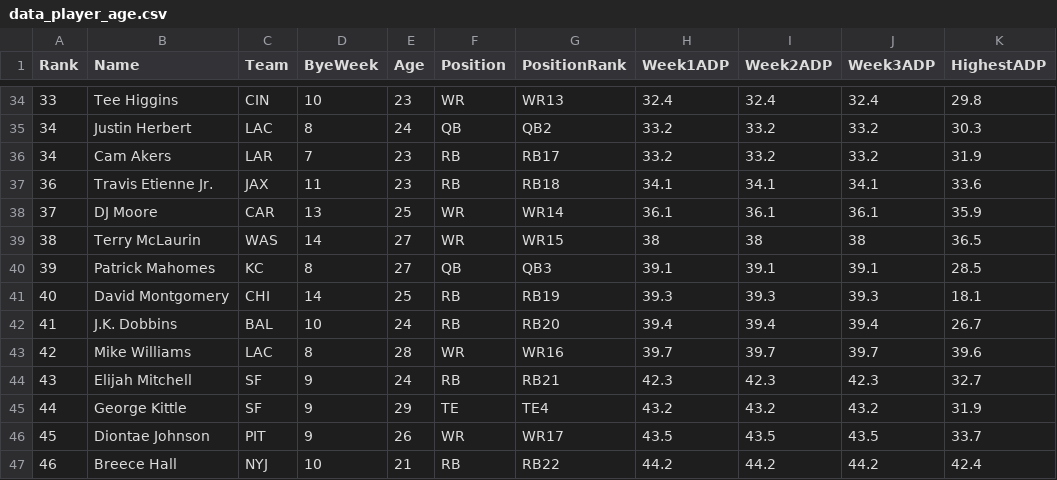
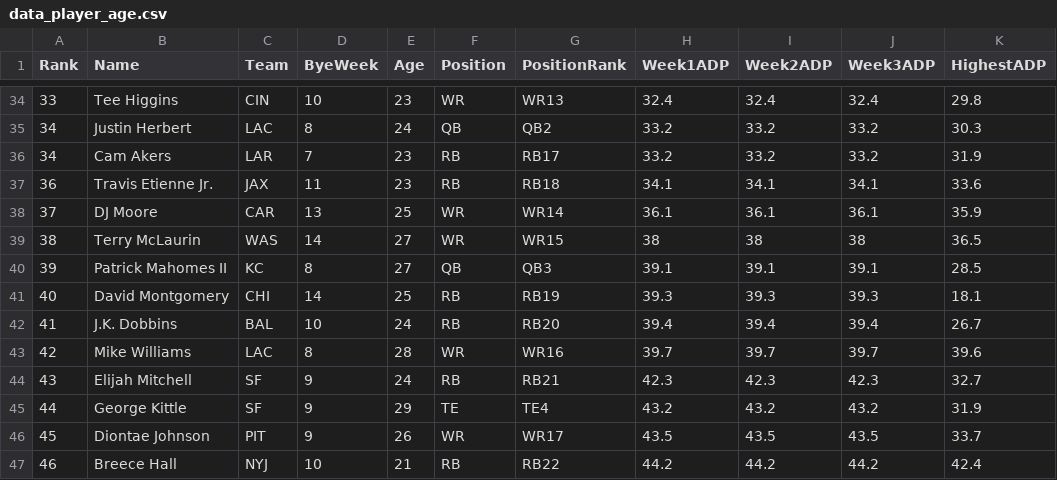
Before and after one commit to ChinaiArman/Fantasy-Football-Analyzer, a CSV file: 2021_data/data_player_age.csv, drawn as a sheet; only a part is shown, gaps mark what is left out; the diff names each change by its address in the sheet, - before the commit and + after, or states it on an @@ line.

Commit message:
Fix QB Data

```diff
--- a/2021_data/data_player_age.csv
+++ b/2021_data/data_player_age.csv
-B40 (Name): Patrick Mahomes
+B40 (Name): Patrick Mahomes II
```
Also changed, not shown: 2021_data/data_qb_stats.csv.
